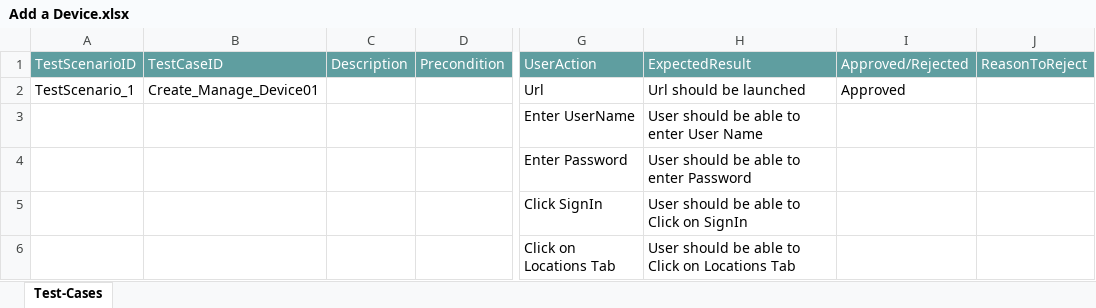
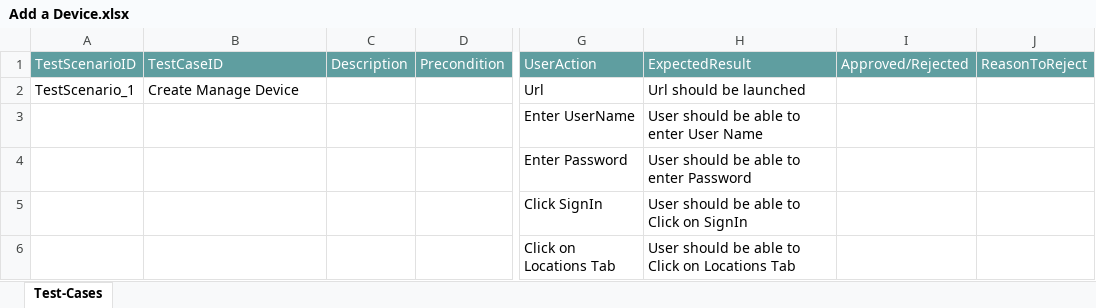
Before and after one commit to ShaikMohamedIrfan/Aptumo, an Excel workbook: Add a Device.xlsx, sheet Test-Cases, drawn as a sheet; only a part is shown, gaps mark what is left out; values as stored, in another font and other column widths than the file's, no borders; table styles not drawn; the diff names each change by its address in the sheet, - before the commit and + after, or states it on an @@ line.

Commit message:
Initial Commit for Verification of Test cases

```diff
--- a/Add a Device.xlsx (sheet Test-Cases)
+++ b/Add a Device.xlsx (sheet Test-Cases)
-B2 (TestCaseID): Create_Manage_Device01
+B2 (TestCaseID): Create Manage Device
-I2 (Approved/Rejected): Approved
+I2 (Approved/Rejected): (empty)
```
